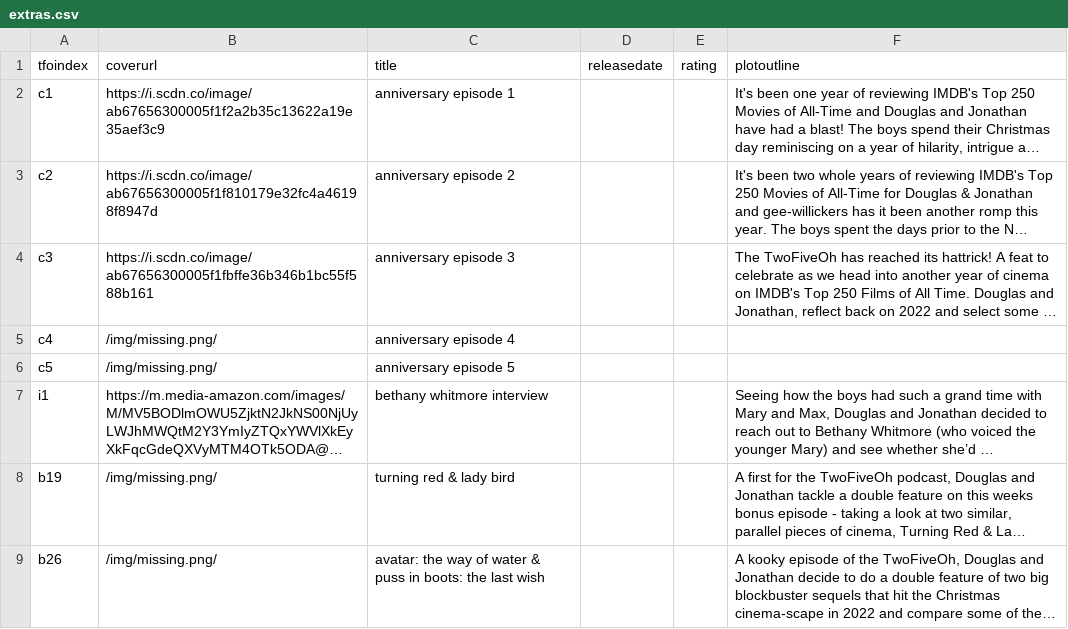
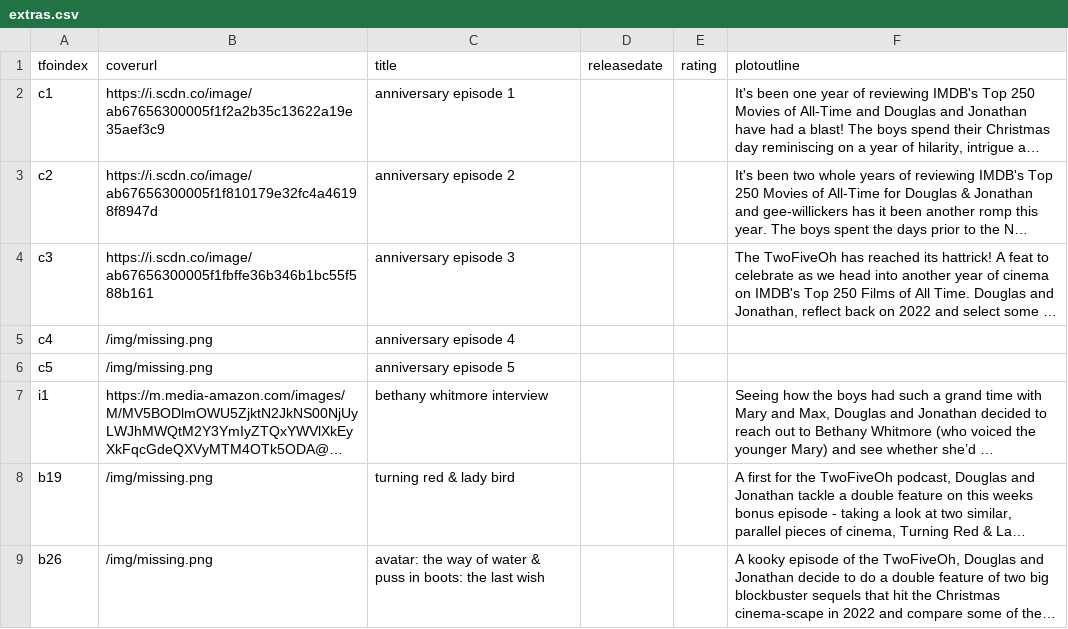
Before and after one commit to twofiveoh/twofiveoh_website, a CSV file: _scrape/extras.csv, drawn as a sheet; long unchanged cells end in …; the diff names each change by its address in the sheet, - before the commit and + after, or states it on an @@ line.

```diff
--- a/_scrape/extras.csv
+++ b/_scrape/extras.csv
-B5:B6 (coverurl): /img/missing.png/
+B5:B6 (coverurl): /img/missing.png
-B8:B9 (coverurl): /img/missing.png/
+B8:B9 (coverurl): /img/missing.png
```
Also changed, not shown: 11 other files.
